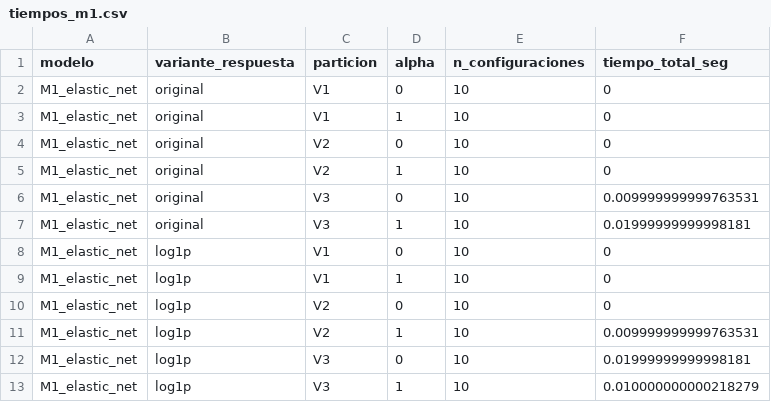
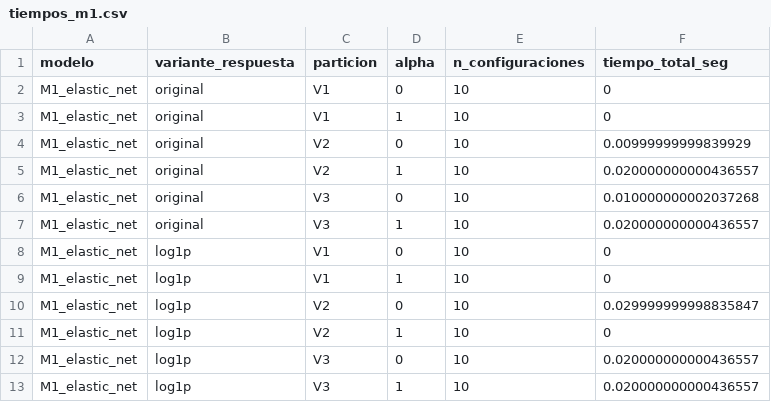
Before and after one commit to BatonBatusso/Proyecto-topicos---Caso-11, a CSV file: interagte3_LM/Resultados/tiempos_m1.csv, drawn as a sheet.

Commit message:
se agregan resultados de comparacion m1 vs referencia

```diff
--- a/interagte3_LM/Resultados/tiempos_m1.csv
+++ b/interagte3_LM/Resultados/tiempos_m1.csv
@@ -3,11 +3,11 @@ M1_elastic_net,original,V1,0,10,0
 M1_elastic_net,original,V1,1,10,0
-M1_elastic_net,original,V2,0,10,0
-M1_elastic_net,original,V2,1,10,0
-M1_elastic_net,original,V3,0,10,0.009999999999763531
-M1_elastic_net,original,V3,1,10,0.01999999999998181
+M1_elastic_net,original,V2,0,10,0.00999999999839929
+M1_elastic_net,original,V2,1,10,0.020000000000436557
+M1_elastic_net,original,V3,0,10,0.010000000002037268
+M1_elastic_net,original,V3,1,10,0.020000000000436557
 M1_elastic_net,log1p,V1,0,10,0
 M1_elastic_net,log1p,V1,1,10,0
-M1_elastic_net,log1p,V2,0,10,0
-M1_elastic_net,log1p,V2,1,10,0.009999999999763531
-M1_elastic_net,log1p,V3,0,10,0.01999999999998181
-M1_elastic_net,log1p,V3,1,10,0.010000000000218279
+M1_elastic_net,log1p,V2,0,10,0.029999999998835847
+M1_elastic_net,log1p,V2,1,10,0
+M1_elastic_net,log1p,V3,0,10,0.020000000000436557
+M1_elastic_net,log1p,V3,1,10,0.020000000000436557
```
Also changed, not shown: interagte3_LM/Resultados/tabla_busqueda_m1.csv, 6 other files.
